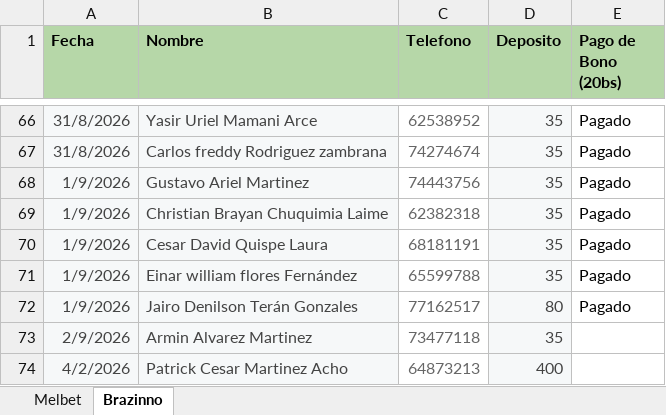
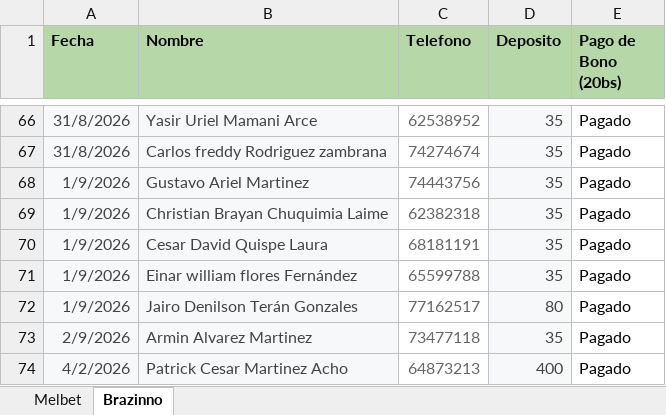
Before and after one commit to matsolis10/dashboard-gestion, an Excel workbook: Gestion de Melbet_Brazzino.xlsx, sheet Brazinno, drawn as a sheet; only a part is shown, gaps mark what is left out; values as stored, in another font and other column widths than the file's, no borders; charts and pictures and table styles not drawn; the diff names each change by its address in the sheet, - before the commit and + after, or states it on an @@ line.

```diff
--- a/Gestion de Melbet_Brazzino.xlsx (sheet Brazinno)
+++ b/Gestion de Melbet_Brazzino.xlsx (sheet Brazinno)
-E73:E74 (Pago de Bono (20bs)): (empty)
+E73:E74 (Pago de Bono (20bs)): Pagado
```
Also changed, not shown: sheet Melbet, Gestion de Melbet_Brazzino (1).xlsx.
